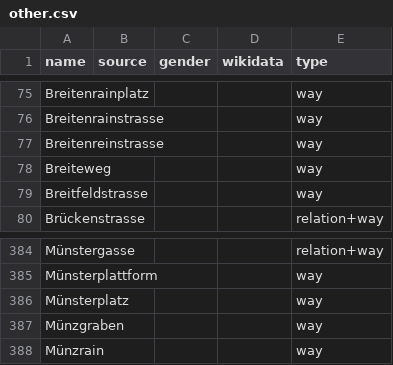
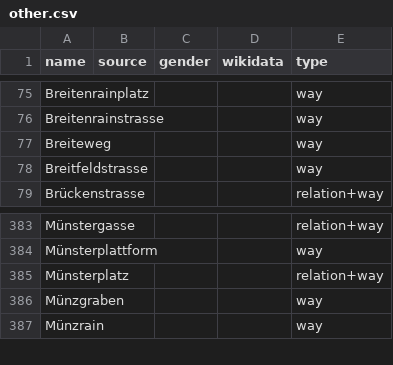
Before and after one commit to EqualStreetNames/equalstreetnames-bern, a CSV file: data/other.csv, drawn as a sheet; only a part is shown, gaps mark what is left out.

```diff
--- a/data/other.csv
+++ b/data/other.csv
@@ -76,3 +76,2 @@ Breitenrainplatz,,,,way
 Breitenrainstrasse,,,,way
-Breitenreinstrasse,,,,way
 Breiteweg,,,,way
@@ -385,3 +384,3 @@ Münstergasse,,,,relation+way
 Münsterplattform,,,,way
-Münsterplatz,,,,way
+Münsterplatz,,,,relation+way
 Münzgraben,,,,way
```
Also changed, not shown: 3 other files.
